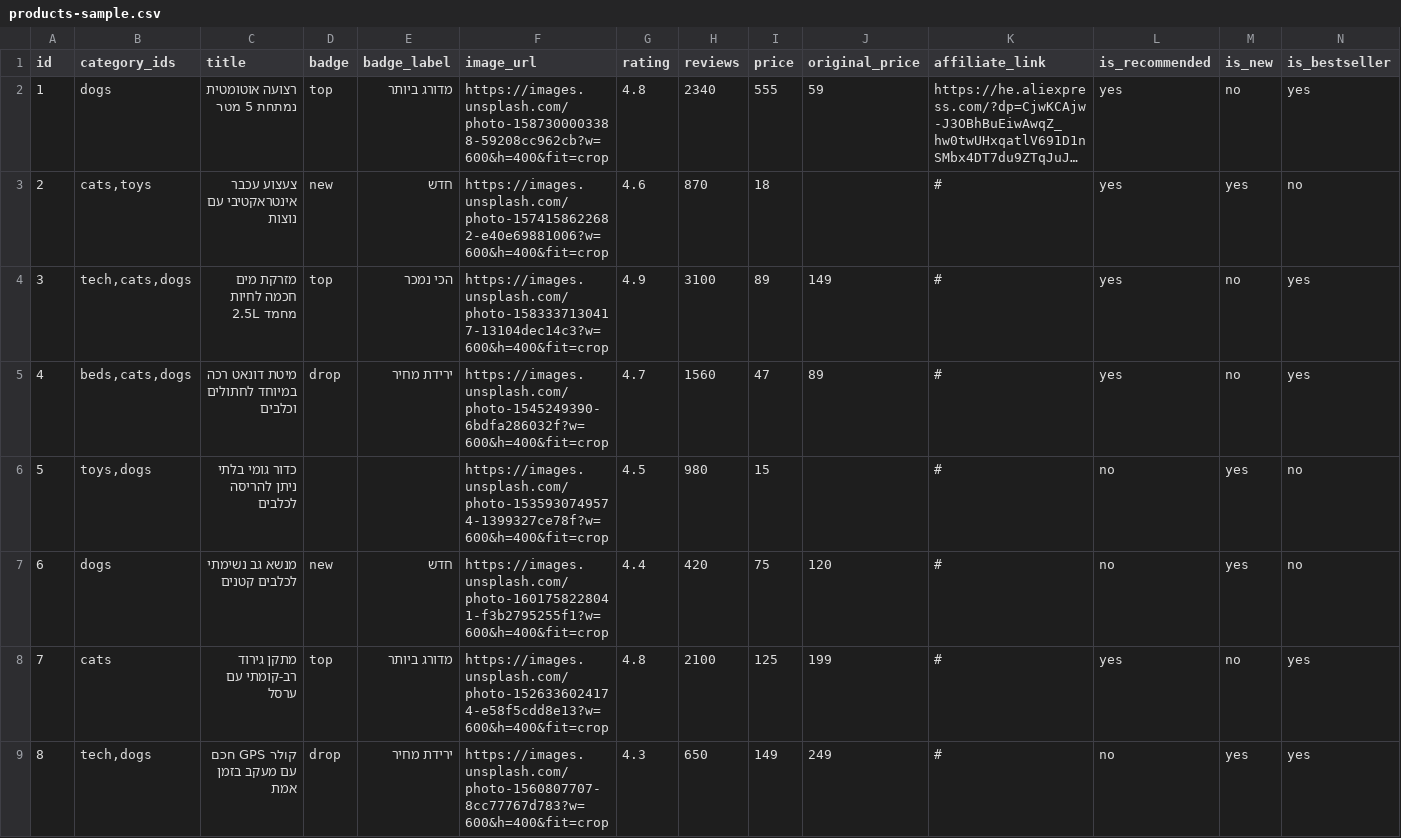
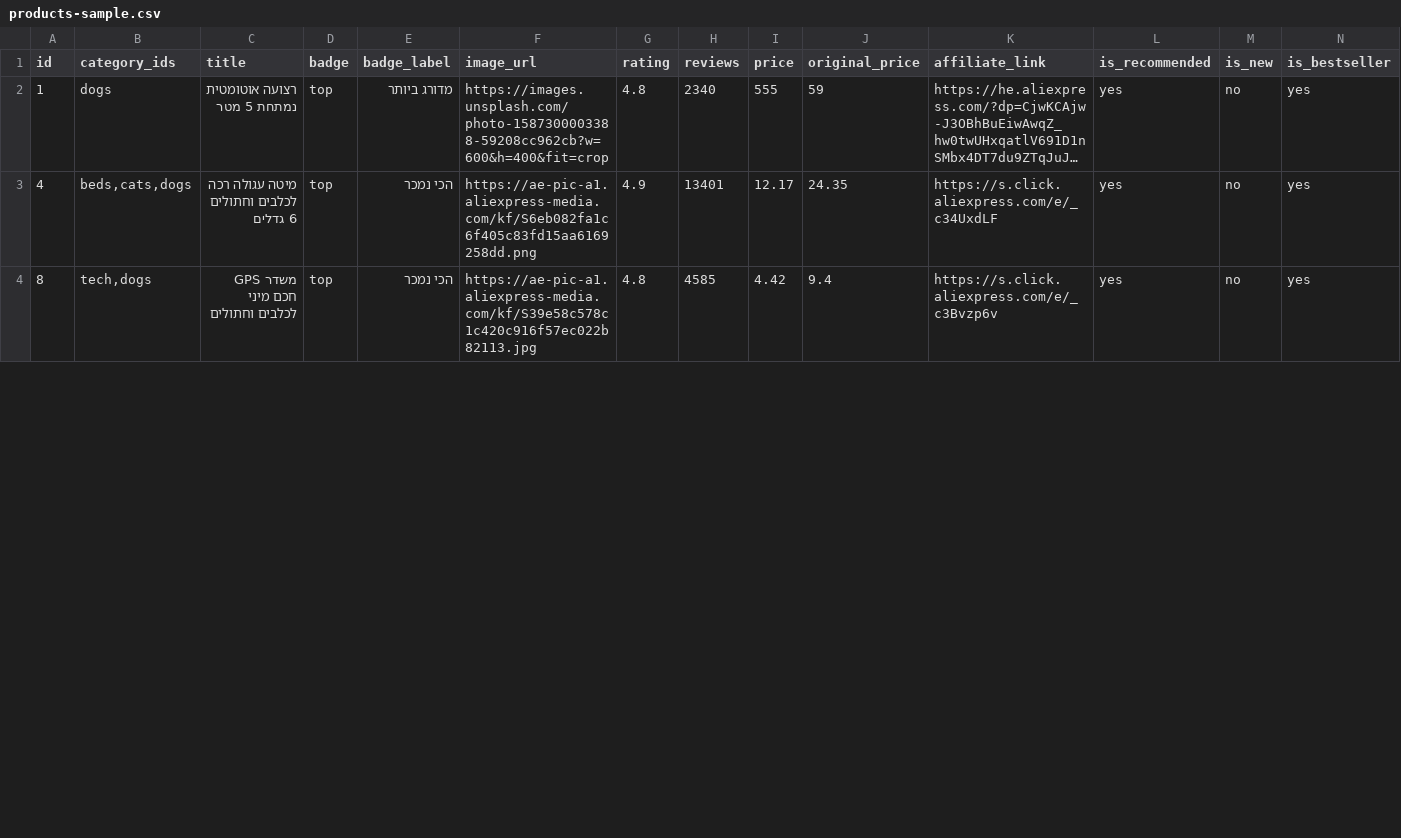
Before and after one commit to HARTY8891/pets, a CSV file: products-sample.csv, drawn as a sheet; only a part is shown; long unchanged cells end in …; removed rows and columns are numbered as before the commit, all else as after; the diff covers the shown part only; the diff names each change by its address in the sheet, - before the commit and + after, or states it on an @@ line.

```diff
--- a/products-sample.csv
+++ b/products-sample.csv
-row 3: 2 | cats,toys | צעצוע עכבר אינטראקטיבי עם נוצות | new | חדש | https://images.unsplash.com/photo-1574158622682-e40e69881006?w=600&h=400&fit=crop | 4.6 | 870 | 18 |  | # | yes | yes | no
-row 4: 3 | tech,cats,dogs | מזרקת מים חכמה לחיות מחמד 2.5L | top | הכי נמכר | https://images.unsplash.com/photo-1583337130417-13104dec14c3?w=600&h=400&fit=crop | 4.9 | 3100 | 89 | 149 | # | yes | no | yes
-C3 (title): מיטת דונאט רכה במיוחד לחתולים וכלבים
+C3 (title): מיטה עגולה רכה לכלבים וחתולים 6 גדלים
-D3 (badge): drop
+D3 (badge): top
-E3 (badge_label): ירידת מחיר
+E3 (badge_label): הכי נמכר
-F3 (image_url): https://images.unsplash.com/photo-1545249390-6bdfa286032f?w=600&h=400&fit=crop
+F3 (image_url): https://ae-pic-a1.aliexpress-media.com/kf/S6eb082fa1c6f405c83fd15aa6169258dd.png
-G3 (rating): 4.7
+G3 (rating): 4.9
-H3 (reviews): 1560
+H3 (reviews): 13401
-I3 (price): 47
+I3 (price): 12.17
-J3 (original_price): 89
+J3 (original_price): 24.35
-K3 (affiliate_link): #
+K3 (affiliate_link): https://s.click.aliexpress.com/e/_c34UxdLF
-row 6: 5 | toys,dogs | כדור גומי בלתי ניתן להריסה לכלבים |  |  | https://images.unsplash.com/photo-1535930749574-1399327ce78f?w=600&h=400&fit=crop | 4.5 | 980 | 15 |  | # | no | yes | no
-row 7: 6 | dogs | מנשא גב נשימתי לכלבים קטנים | new | חדש | https://images.unsplash.com/photo-1601758228041-f3b2795255f1?w=600&h=400&fit=crop | 4.4 | 420 | 75 | 120 | # | no | yes | no
-row 8: 7 | cats | מתקן גירוד רב-קומתי עם ערסל | top | מדורג ביותר | https://images.unsplash.com/photo-1526336024174-e58f5cdd8e13?w=600&h=400&fit=crop | 4.8 | 2100 | 125 | 199 | # | yes | no | yes
-C4 (title): קולר GPS חכם עם מעקב בזמן אמת
+C4 (title): משדר GPS חכם מיני לכלבים וחתולים
-D4 (badge): drop
+D4 (badge): top
-E4 (badge_label): ירידת מחיר
+E4 (badge_label): הכי נמכר
-F4 (image_url): https://images.unsplash.com/photo-1560807707-8cc77767d783?w=600&h=400&fit=crop
+F4 (image_url): https://ae-pic-a1.aliexpress-media.com/kf/S39e58c578c1c420c916f57ec022b82113.jpg
-G4 (rating): 4.3
+G4 (rating): 4.8
-H4 (reviews): 650
+H4 (reviews): 4585
-I4 (price): 149
+I4 (price): 4.42
-J4 (original_price): 249
+J4 (original_price): 9.4
-K4 (affiliate_link): #
+K4 (affiliate_link): https://s.click.aliexpress.com/e/_c3Bvzp6v
-L4 (is_recommended): no
+L4 (is_recommended): yes
-M4 (is_new): yes
+M4 (is_new): no
```
Also changed, not shown: 7 added rows and 10 edited cells elsewhere in this file, products.csv.
